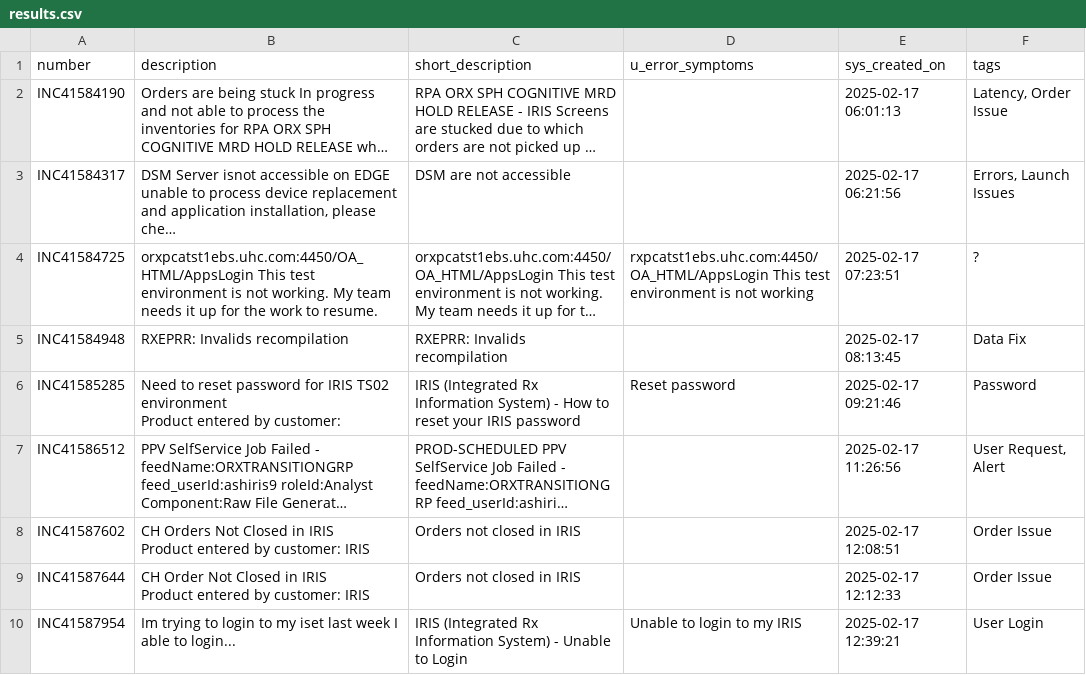
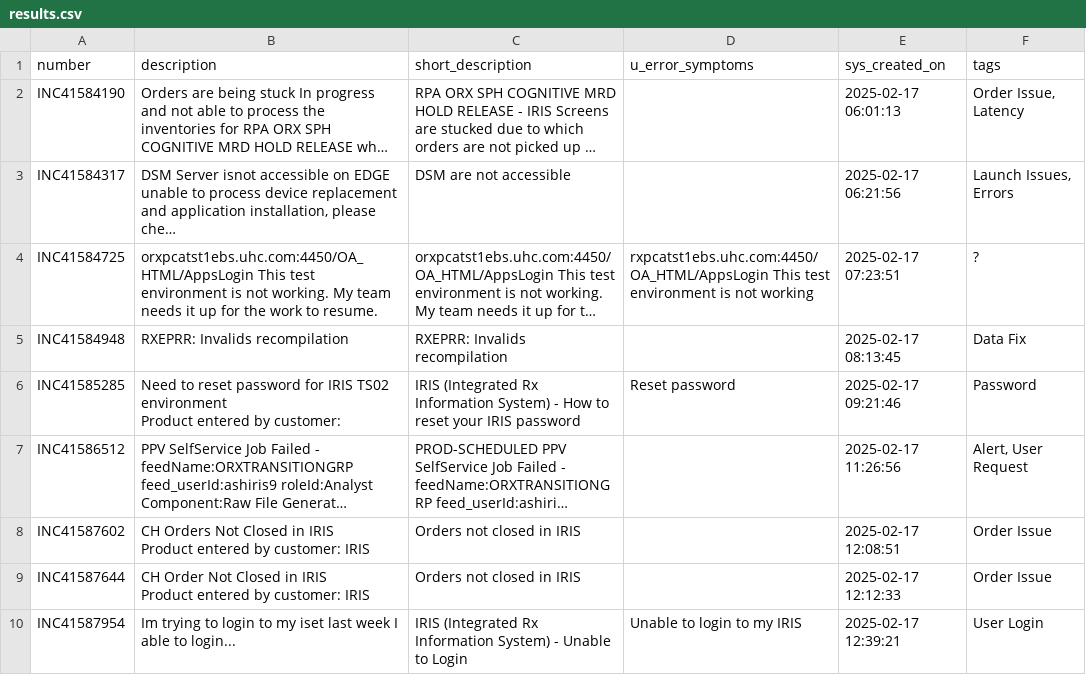
Before and after one commit to michaelhurtado-dev/TicketClassifier, a CSV file: results.csv, drawn as a sheet; only a part is shown; long unchanged cells end in …; the diff covers the shown part only; the diff names each change by its address in the sheet, - before the commit and + after, or states it on an @@ line.

Commit message:
Save changes to results files

```diff
--- a/results.csv
+++ b/results.csv
-F2 (tags): Latency, Order Issue
+F2 (tags): Order Issue, Latency
-F3 (tags): Errors, Launch Issues
+F3 (tags): Launch Issues, Errors
-F7 (tags): User Request, Alert
+F7 (tags): Alert, User Request
```
Also changed, not shown: 10 edited cells elsewhere in this file, 1 other file.
